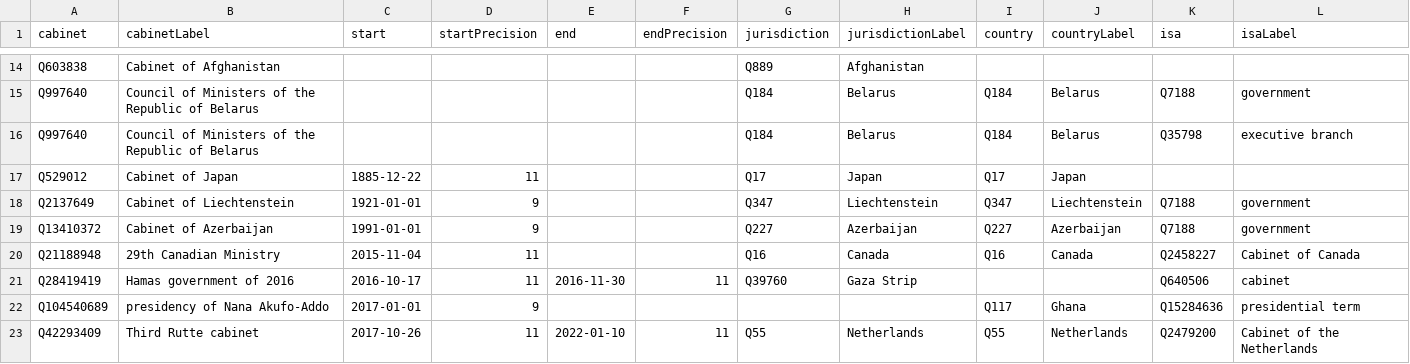
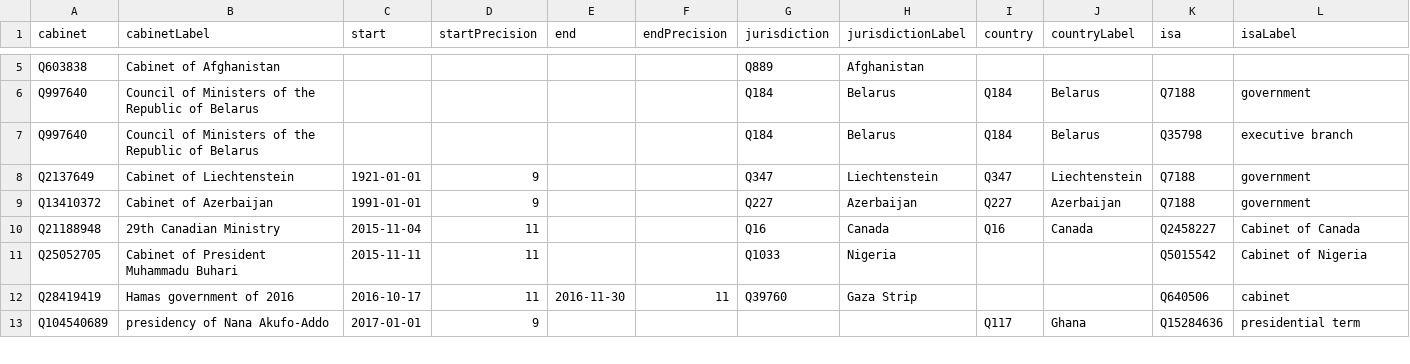
Before and after one commit to every-politician-scrapers/current-governments-enwiki, a CSV file: data/wikidata.csv, drawn as a sheet; only a part is shown, gaps mark what is left out; removed rows and columns are numbered as before the commit, all else as after; the diff covers the shown part only; the diff names each change by its address in the sheet, - before the commit and + after, or states it on an @@ line.

Commit message:
Compare external sources to Wikidata

```diff
--- a/data/wikidata.csv
+++ b/data/wikidata.csv
-row 17: Q529012 | Cabinet of Japan | 1885-12-22 | 11 |  |  | Q17 | Japan | Q17 | Japan
+row 11: Q25052705 | Cabinet of President Muhammadu Buhari | 2015-11-11 | 11 |  |  | Q1033 | Nigeria |  |  | Q5015542 | Cabinet of Nigeria
-row 23: Q42293409 | Third Rutte cabinet | 2017-10-26 | 11 | 2022-01-10 | 11 | Q55 | Netherlands | Q55 | Netherlands | Q2479200 | Cabinet of the Netherlands
```
Also changed, not shown: 9 added rows and 11 removed rows elsewhere in this file, data/wikipedia.csv.
